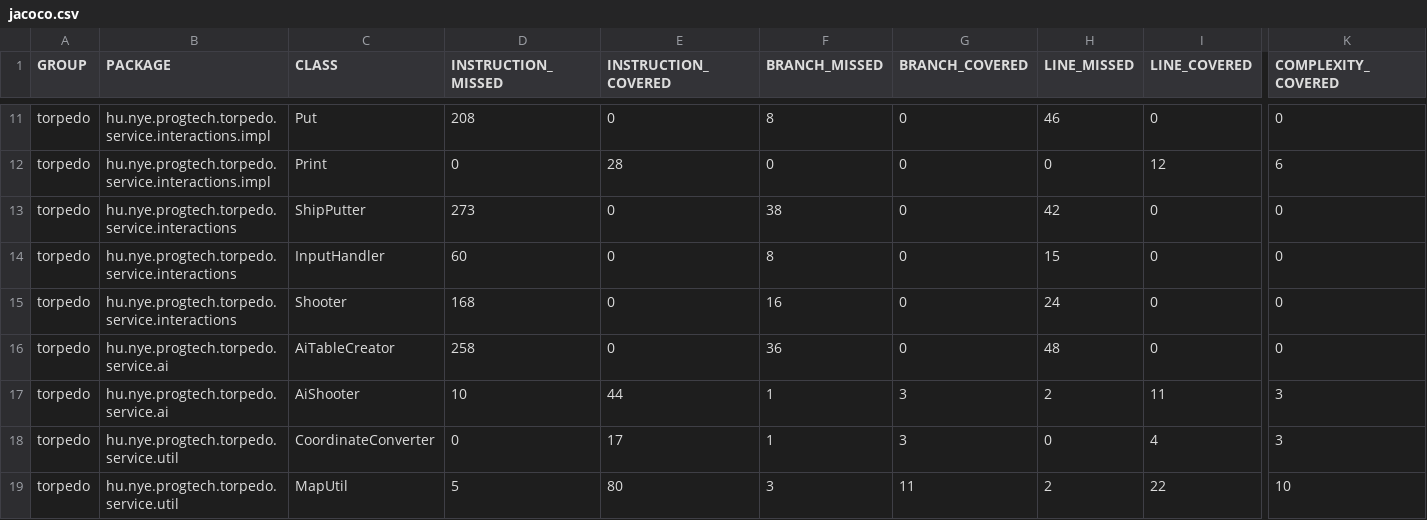
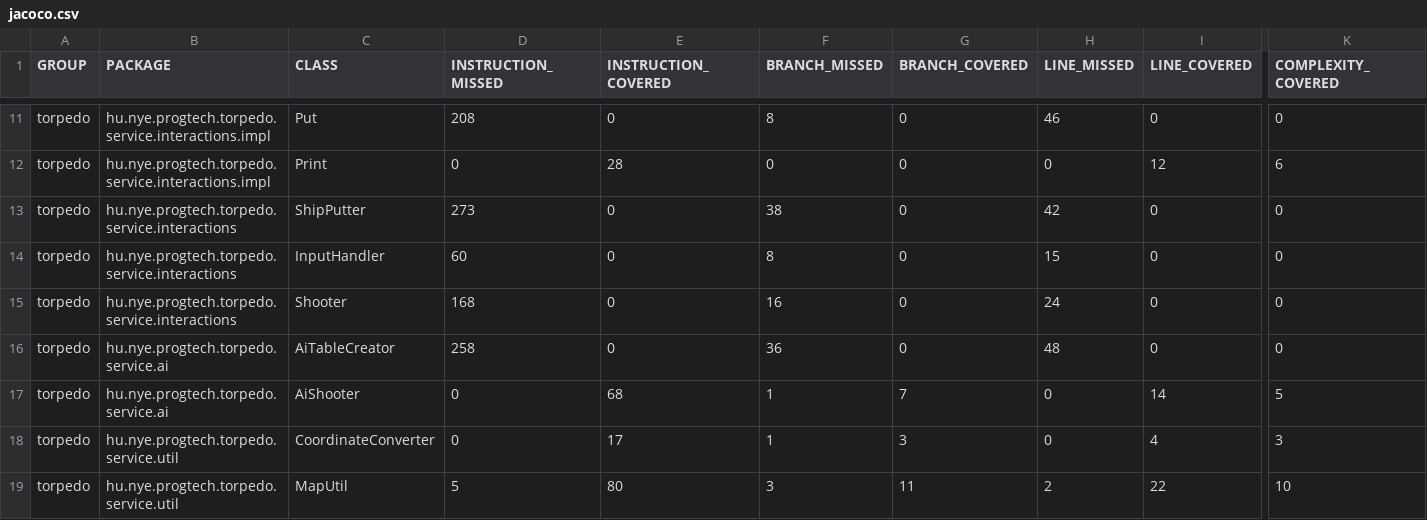
Before and after one commit to zoltannegyesi/progtechTorpedo, a CSV file: target/site/jacoco/jacoco.csv, drawn as a sheet; only a part is shown, gaps mark what is left out; the diff names each change by its address in the sheet, - before the commit and + after, or states it on an @@ line.

```diff
--- a/target/site/jacoco/jacoco.csv
+++ b/target/site/jacoco/jacoco.csv
-D17 (INSTRUCTION_MISSED): 10
+D17 (INSTRUCTION_MISSED): 0
-E17 (INSTRUCTION_COVERED): 44
+E17 (INSTRUCTION_COVERED): 68
-G17 (BRANCH_COVERED): 3
+G17 (BRANCH_COVERED): 7
-H17 (LINE_MISSED): 2
+H17 (LINE_MISSED): 0
-I17 (LINE_COVERED): 11
+I17 (LINE_COVERED): 14
-K17 (COMPLEXITY_COVERED): 3
+K17 (COMPLEXITY_COVERED): 5
```
Also changed, not shown: 39 other files.
